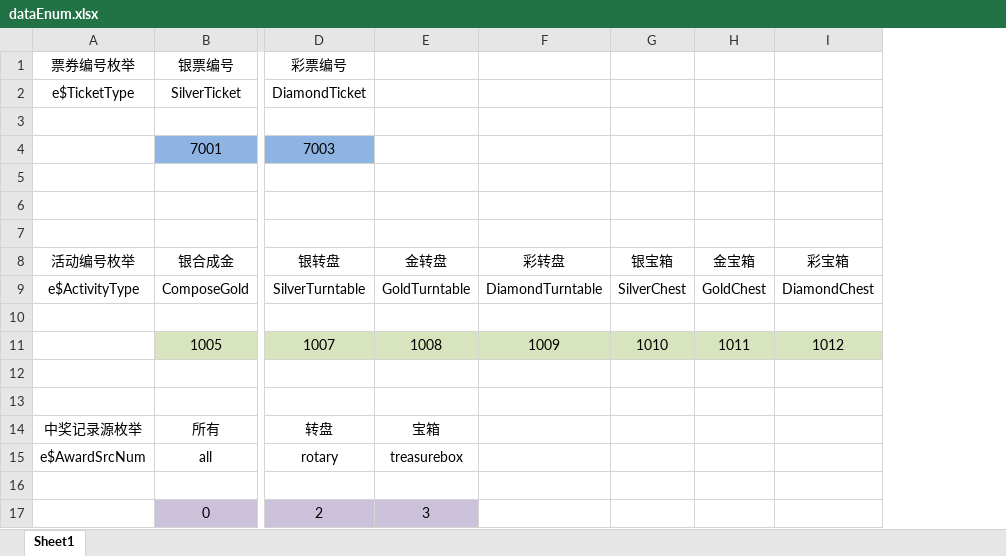
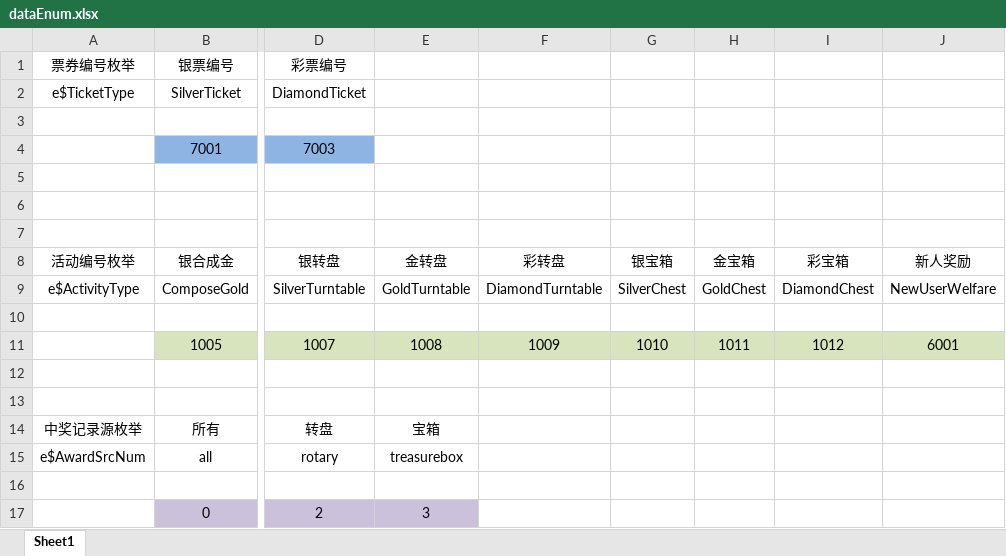
Before and after one commit to kong2630929821/wallet_game, an Excel workbook: src/earn/client/app/xls/dataEnum.xlsx, sheet Sheet1, drawn as a sheet; only a part is shown, gaps mark what is left out; values as stored, in another font and other column widths than the file's, no borders; the diff names each change by its address in the sheet, - before the commit and + after, or states it on an @@ line.

```diff
--- a/src/earn/client/app/xls/dataEnum.xlsx (sheet Sheet1)
+++ b/src/earn/client/app/xls/dataEnum.xlsx (sheet Sheet1)
+column J, rows 8-11: 新人奖励 | NewUserWelfare |  | 6001
```
Also changed, not shown: src/earn/client/app/xls/dataCfg.xlsx, src/earn/xlsx/awardCfg.xlsx, 4 other files.
